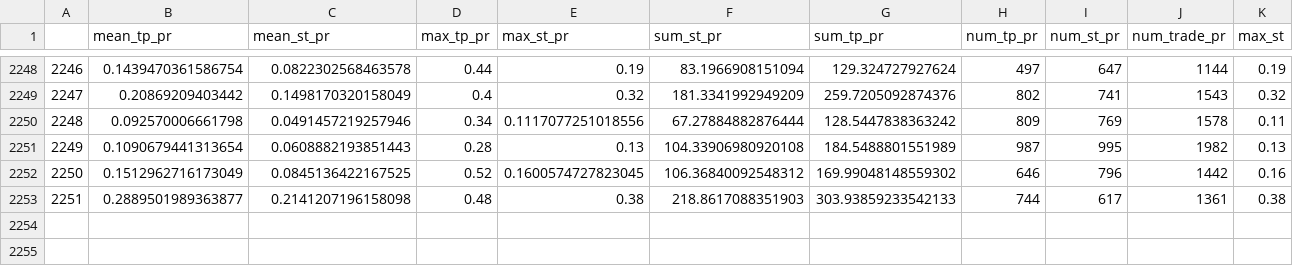
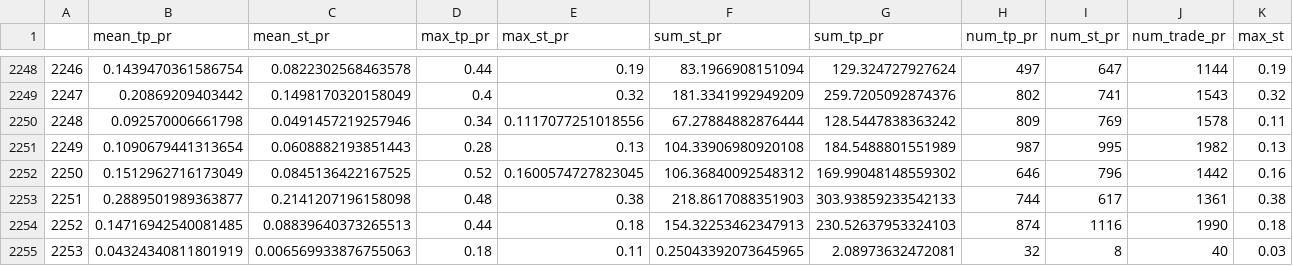
Before and after one commit to Mehrshad-Sorena/ShadBot, a CSV file: src/indicators/MACD/GeneticLearning_DB/elites/secondry/sell/XAUUSD_i_LearningResults.csv, drawn as a sheet; only a part is shown, gaps mark what is left out; rows hold the shown columns only; the diff names each change by its address in the sheet, - before the commit and + after, or states it on an @@ line.

```diff
--- a/src/indicators/MACD/GeneticLearning_DB/elites/secondry/sell/XAUUSD_i_LearningResults.csv
+++ b/src/indicators/MACD/GeneticLearning_DB/elites/secondry/sell/XAUUSD_i_LearningResults.csv
+row 2254: 2252 | 0.14716942540081485 | 0.08839640373265513 | 0.44 | 0.18 | 154.32253462347913 | 230.52637953324103 | 874 | 1116 | 1990 | 0.18
+row 2255: 2253 | 0.04324340811801919 | 0.006569933876755063 | 0.18 | 0.11 | 0.25043392073645965 | 2.08973632472081 | 32 | 8 | 40 | 0.03
```
Also changed, not shown: src/indicators/MACD/GeneticLearning_DB/elites/secondry/sell/XAUUSD_i_ChromosomeResults.csv, src/indicators/MACD/GeneticLearning_DB/society/secondry/sell/XAUUSD_i.csv, 9 other files.
